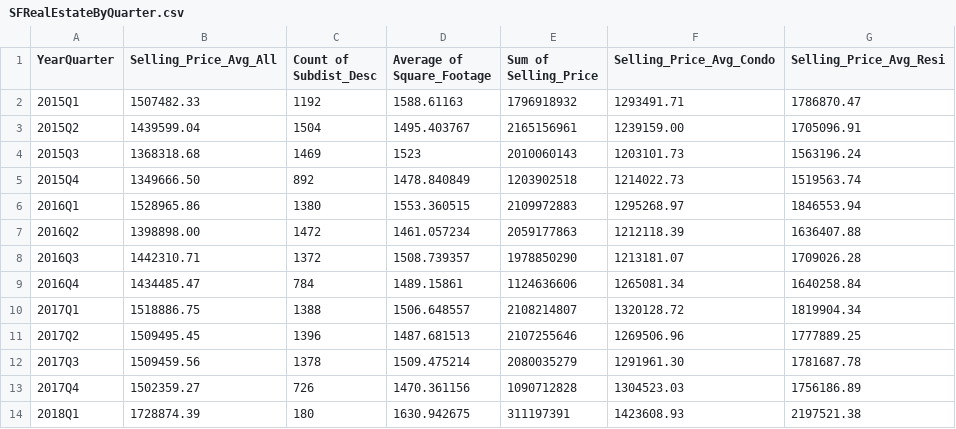
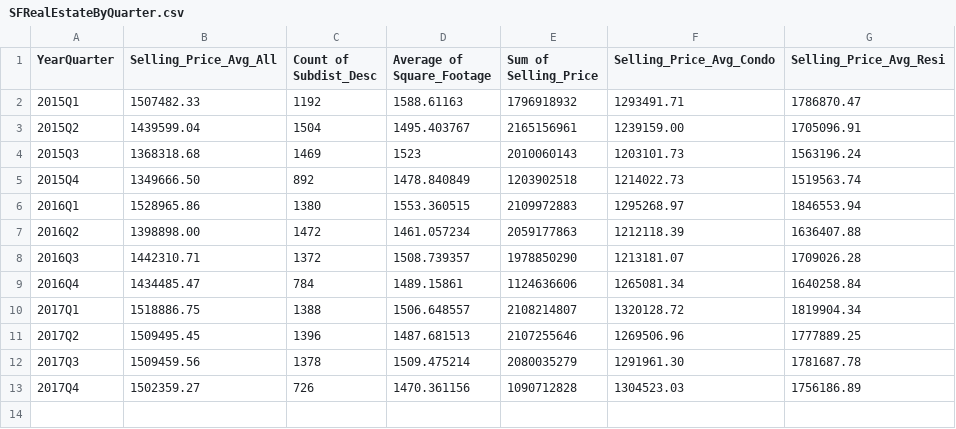
Before and after one commit to chrisbauschka/chrisbauschka.gethub.io, a CSV file: SFRealEstateByQuarter.csv, drawn as a sheet.

Commit message:
update csv file for quarter

```diff
--- a/SFRealEstateByQuarter.csv
+++ b/SFRealEstateByQuarter.csv
@@ -13,2 +13 @@ YearQuarter,Selling_Price_Avg_All,Count of Subdist_Desc,Average of Square_Footag
 2017Q4,1502359.27,726,1470.361156,1090712828,1304523.03,1756186.89
-2018Q1,1728874.39,180,1630.942675,311197391,1423608.93,2197521.38
```
